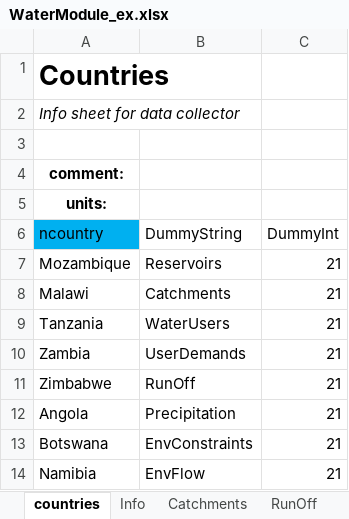
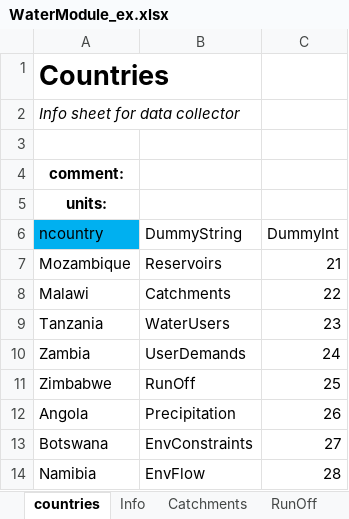
Before and after one commit to dpkeesling/WMASS, an Excel workbook: excel/WaterModule_ex.xlsx, sheet countries, drawn as a sheet; values as stored, in another font and other column widths than the file's, no borders; charts and pictures not drawn; the diff names each change by its address in the sheet, - before the commit and + after, or states it on an @@ line.

```diff
--- a/excel/WaterModule_ex.xlsx (sheet countries)
+++ b/excel/WaterModule_ex.xlsx (sheet countries)
-C8 (DummyInt): 21
+C8 (DummyInt): 22
-C9 (DummyInt): 21
+C9 (DummyInt): 23
-C10 (DummyInt): 21
+C10 (DummyInt): 24
-C11 (DummyInt): 21
+C11 (DummyInt): 25
-C12 (DummyInt): 21
+C12 (DummyInt): 26
-C13 (DummyInt): 21
+C13 (DummyInt): 27
-C14 (DummyInt): 21
+C14 (DummyInt): 28
```
Also changed, not shown: sheet Info, sheet GroundRecharge, sheet UserDemands, sheet WaterUsers, sheet Aquifers, sheet Catchments, 4 more sheets, charts or pictures, 1 other file.
